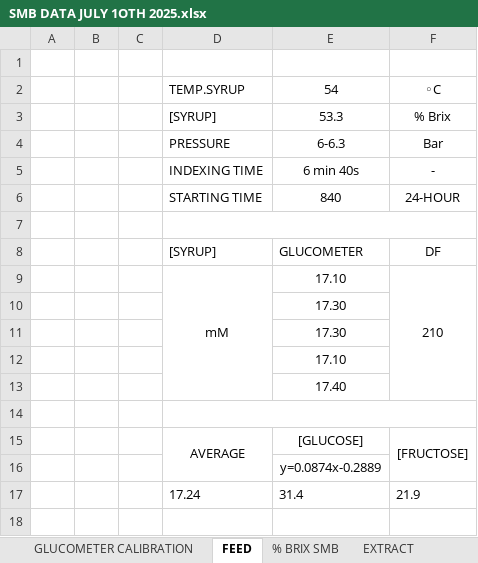
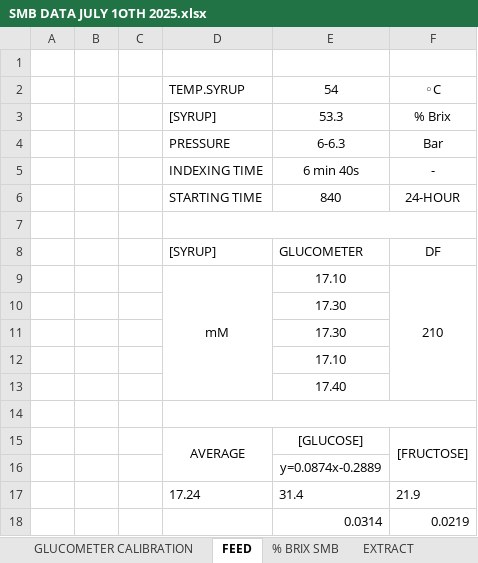
Before and after one commit to Nawa-Punabantu/MEng_Code, an Excel workbook: case3_Borate/Excel_Files/SMB DATA JULY 1OTH 2025.xlsx, sheet FEED, drawn as a sheet; values as stored, in another font and other column widths than the file's, no borders; the diff names each change by its address in the sheet, - before the commit and + after, or states it on an @@ line.

```diff
--- a/case3_Borate/Excel_Files/SMB DATA JULY 1OTH 2025.xlsx (sheet FEED)
+++ b/case3_Borate/Excel_Files/SMB DATA JULY 1OTH 2025.xlsx (sheet FEED)
+row 18:  |  |  |  | 0.0314 | 0.0219
```
Also changed, not shown: charts or pictures, 7 other files.
